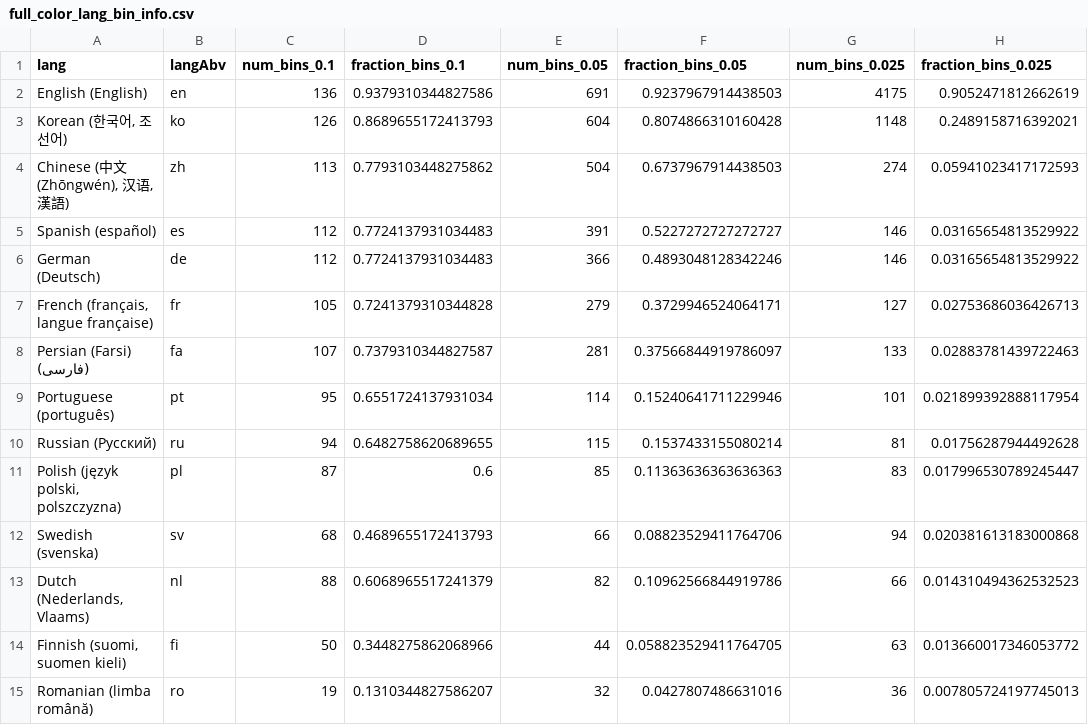
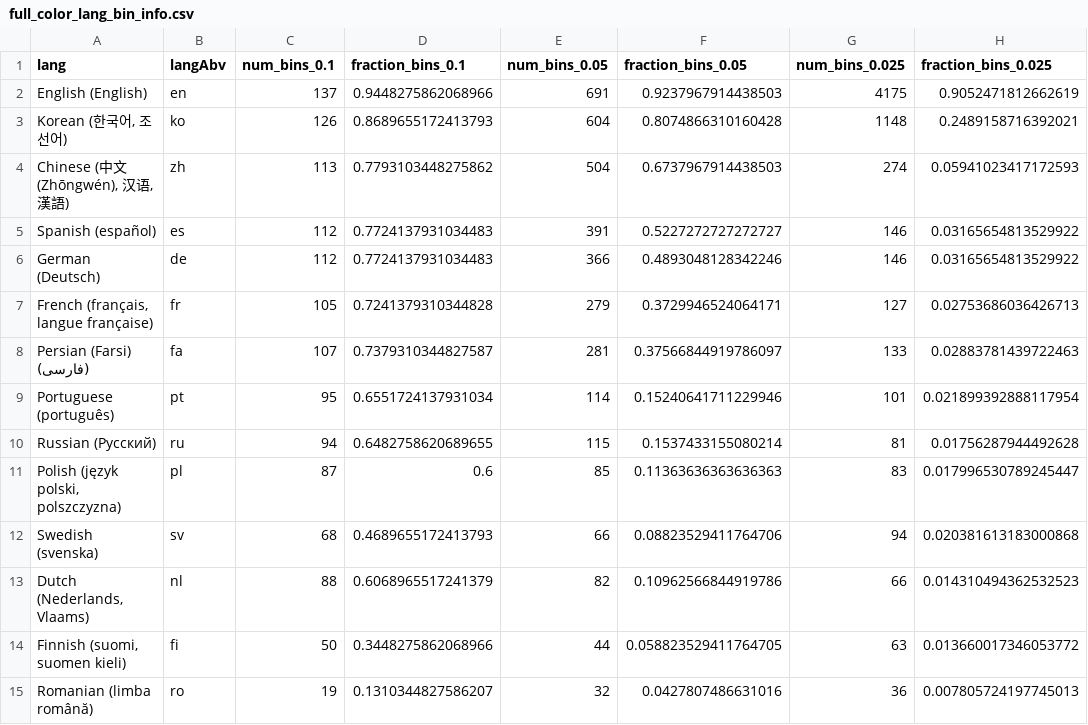
Before and after one commit to uwdata/color-naming-in-different-languages, a CSV file: model/binned_full_colors/full_color_lang_bin_info.csv, drawn as a sheet; only a part is shown; the diff names each change by its address in the sheet, - before the commit and + after, or states it on an @@ line.

```diff
--- a/model/binned_full_colors/full_color_lang_bin_info.csv
+++ b/model/binned_full_colors/full_color_lang_bin_info.csv
-C2 (num_bins_0.1): 136
+C2 (num_bins_0.1): 137
-D2 (fraction_bins_0.1): 0.9379310344827586
+D2 (fraction_bins_0.1): 0.9448275862068966
```
Also changed, not shown: model/full_colors_info.csv, model/lang_info.csv, 55 other files.
